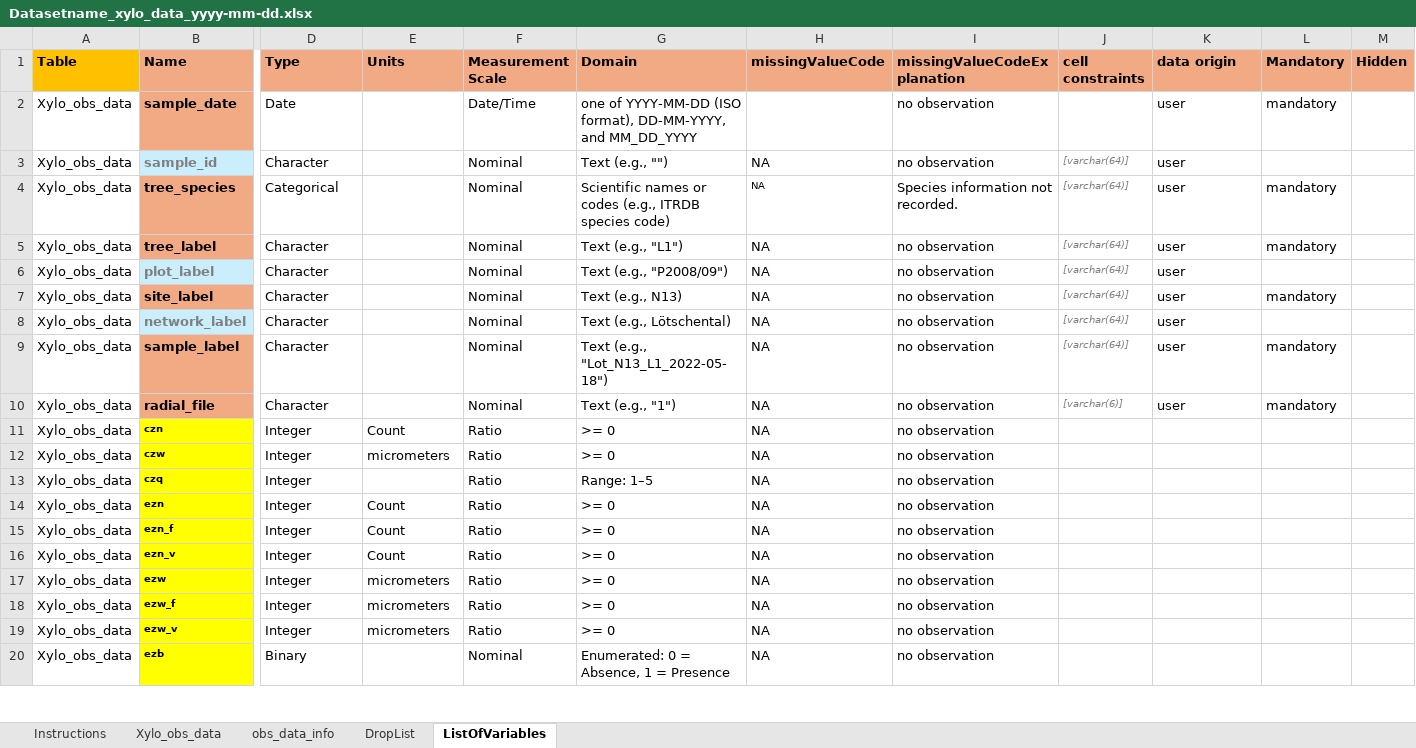
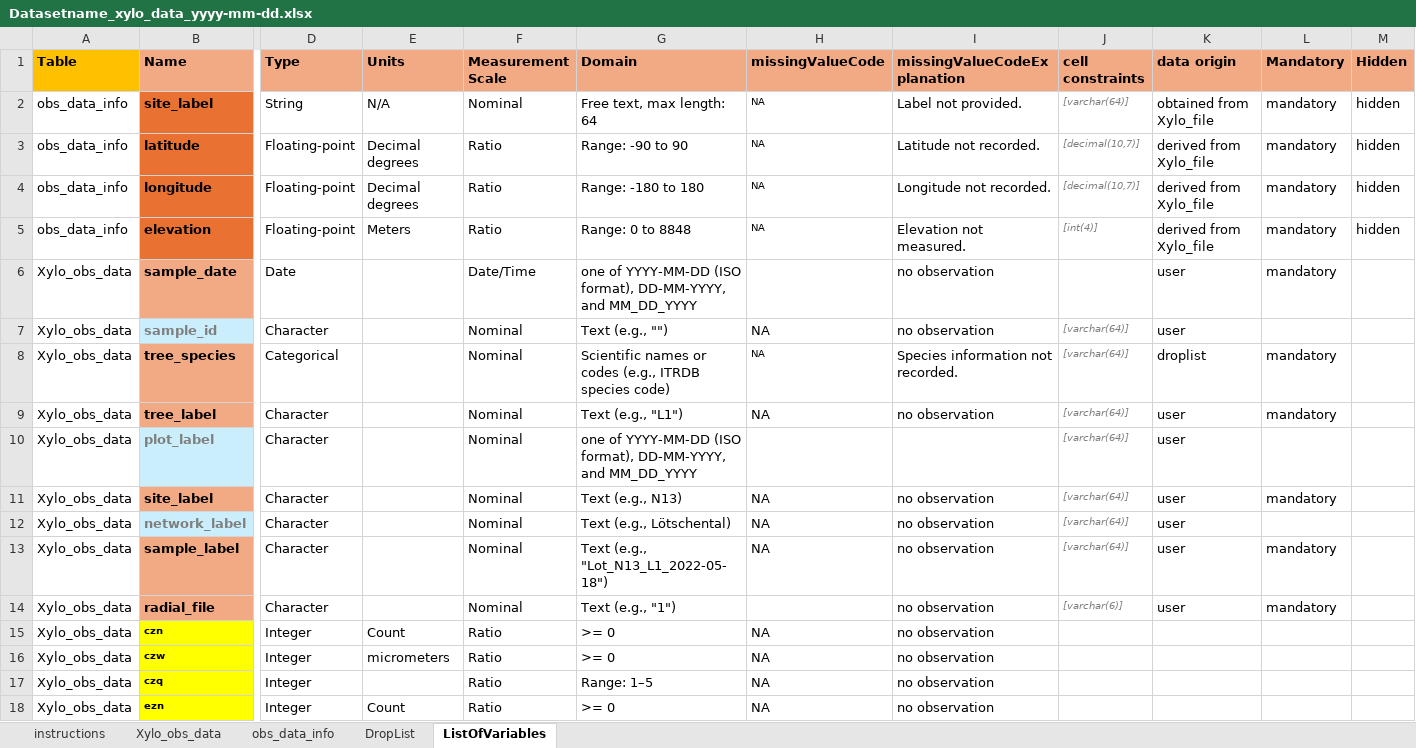
Before and after one commit to FAIRWood-datashare/xyloR, an Excel workbook: inst/extdata/Datasetname_xylo_data_yyyy-mm-dd.xlsx, sheet ListOfVariables, drawn as a sheet; only a part is shown, gaps mark what is left out; the shorter side is filled out with more unchanged rows; values as stored, in another font and other column widths than the file's, no borders; addresses are those after the commit; rows hold the shown columns only; the diff names each change by its address in the sheet, - before the commit and + after, or states it on an @@ line.

```diff
--- a/inst/extdata/Datasetname_xylo_data_yyyy-mm-dd.xlsx (sheet ListOfVariables)
+++ b/inst/extdata/Datasetname_xylo_data_yyyy-mm-dd.xlsx (sheet ListOfVariables)
-sheet tab: Instructions
+sheet tab: instructions
+row 2: obs_data_info | site_label | String | N/A | Nominal | Free text, max length: 64 | NA | Label not provided. | [varchar(64)] | obtained from Xylo_file | mandatory | hidden
+row 3: obs_data_info | latitude | Floating-point | Decimal degrees | Ratio | Range: -90 to 90 | NA | Latitude not recorded. | [decimal(10,7)] | derived from Xylo_file | mandatory | hidden
+row 4: obs_data_info | longitude | Floating-point | Decimal degrees | Ratio | Range: -180 to 180 | NA | Longitude not recorded. | [decimal(10,7)] | derived from Xylo_file | mandatory | hidden
+row 5: obs_data_info | elevation | Floating-point | Meters | Ratio | Range: 0 to 8848 | NA | Elevation not measured. | [int(4)] | derived from Xylo_file | mandatory | hidden
-K8 (data origin): user
+K8 (data origin): droplist
-G10 (Domain): Text (e.g., "P2008/09")
+G10 (Domain): one of YYYY-MM-DD (ISO format), DD-MM-YYYY, and MM_DD_YYYY
-H10 (missingValueCode): NA
+H10 (missingValueCode): (empty)
-I10 (missingValueCodeExplanation): no observation
+I10 (missingValueCodeExplanation): (empty)
-H14 (missingValueCode): NA
+H14 (missingValueCode): (empty)
```
Also changed, not shown: sheet Xylo_obs_data, formulas that keep their value, inst/extdata/Ltal.2007_xylo_data_2025-03-06.xlsx, 4 other files.
